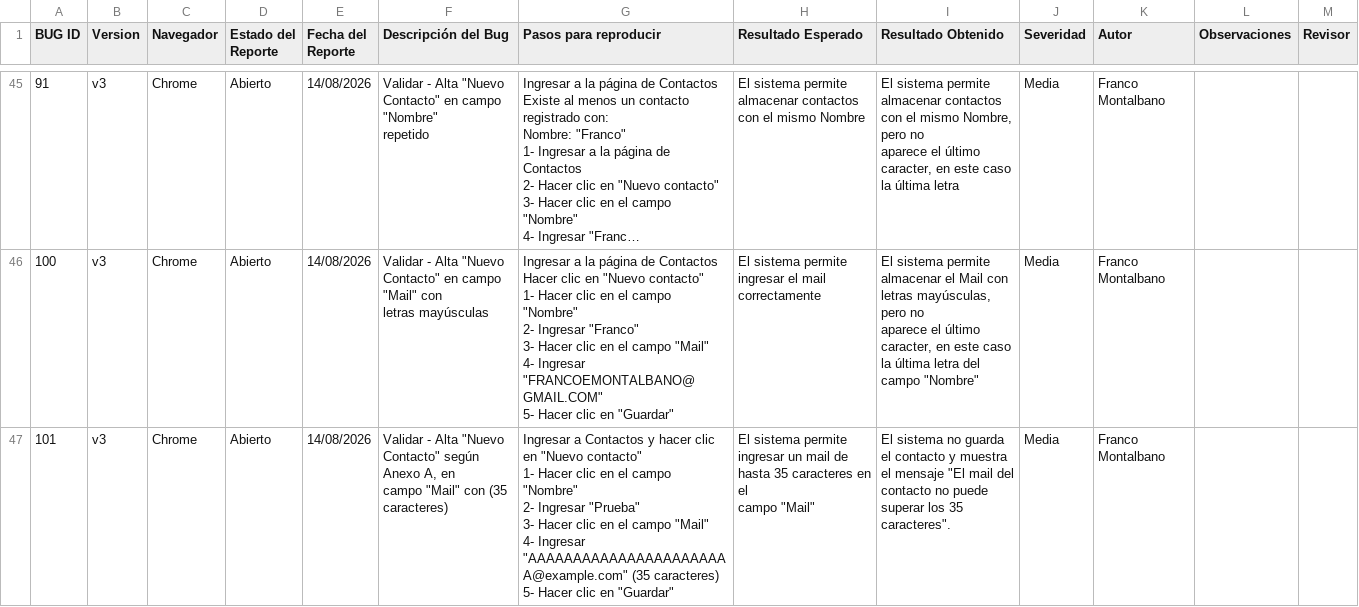
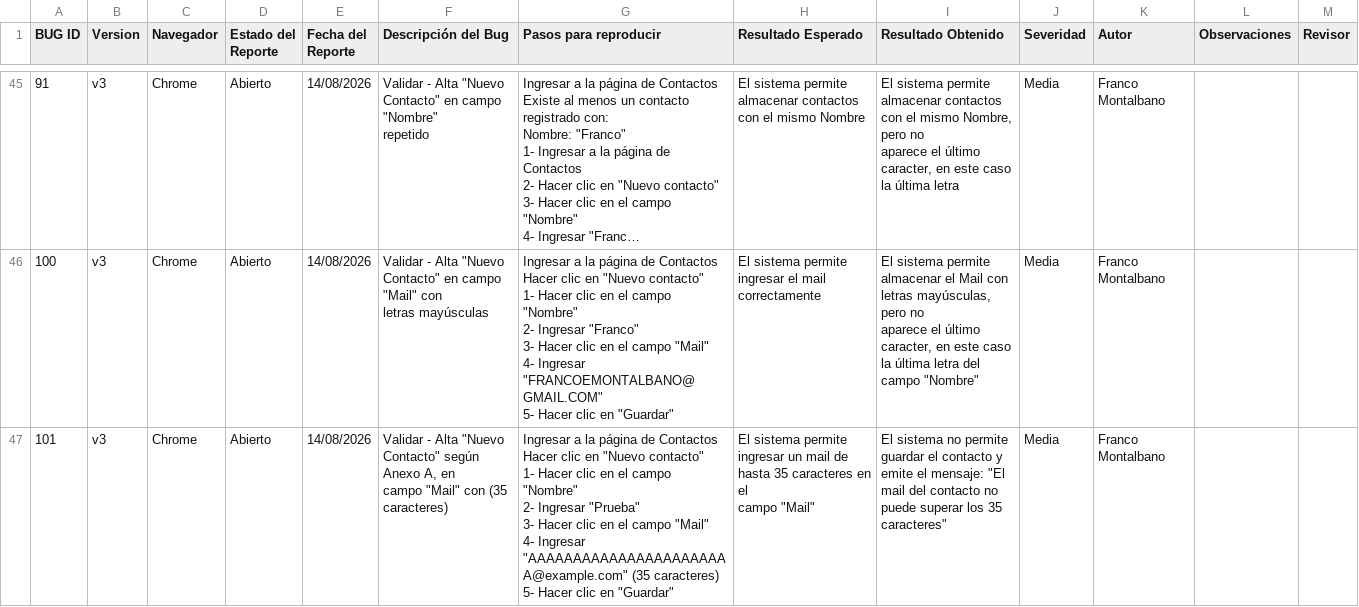
Before and after one commit to francoemontalbano/proyectos-qa, a CSV file: 01_Gestion_Contactos/Bugs - Contactos - Franco.csv, drawn as a sheet; only a part is shown, gaps mark what is left out; long unchanged cells end in …; the diff covers the shown part only.

Commit message:
Ajusté las frases al estilo de los casos y reportes

```diff
--- a/01_Gestion_Contactos/Bugs - Contactos - Franco.csv
+++ b/01_Gestion_Contactos/Bugs - Contactos - Franco.csv
@@ -437,10 +437,11 @@ GMAIL.COM""
 aparece el último caracter, en este caso la última letra del campo ""Nombre""",Media,Franco Montalbano,,
-101,v3,Chrome,Abierto,14/08/2026,"
-Validar - Alta ""Nuevo Contacto"" según Anexo A, en
-campo ""Mail"" con (35 caracteres)","Ingresar a Contactos y hacer clic en ""Nuevo contacto""
-1- Hacer clic en el campo ""Nombre""
-2- Ingresar ""Prueba""
-3- Hacer clic en el campo ""Mail""
-4- Ingresar ""AAAAAAAAAAAAAAAAAAAAAAA@example.com"" (35 caracteres)
-5- Hacer clic en ""Guardar""","El sistema permite ingresar un mail de hasta 35 caracteres en el
-campo ""Mail""","El sistema no guarda el contacto y muestra el mensaje ""El mail del contacto no puede superar los 35 caracteres"".",Media,Franco Montalbano,,
+101,v3,Chrome,Abierto,14/08/2026,"
+Validar - Alta ""Nuevo Contacto"" según Anexo A, en
+campo ""Mail"" con (35 caracteres)","Ingresar a la página de Contactos
+Hacer clic en ""Nuevo contacto""
+1- Hacer clic en el campo ""Nombre""
+2- Ingresar ""Prueba""
+3- Hacer clic en el campo ""Mail""
+4- Ingresar ""AAAAAAAAAAAAAAAAAAAAAAA@example.com"" (35 caracteres)
+5- Hacer clic en ""Guardar""","El sistema permite ingresar un mail de hasta 35 caracteres en el
+campo ""Mail""","El sistema no permite guardar el contacto y emite el mensaje: ""El mail del contacto no puede superar los 35 caracteres""",Media,Franco Montalbano,,
```
Also changed, not shown: 3 edited cells elsewhere in this file, 01_Gestion_Contactos/Test case - Contactos - Franco.csv, 03_Lumbricina/Test Case - Lumbricina - Franco.csv.
